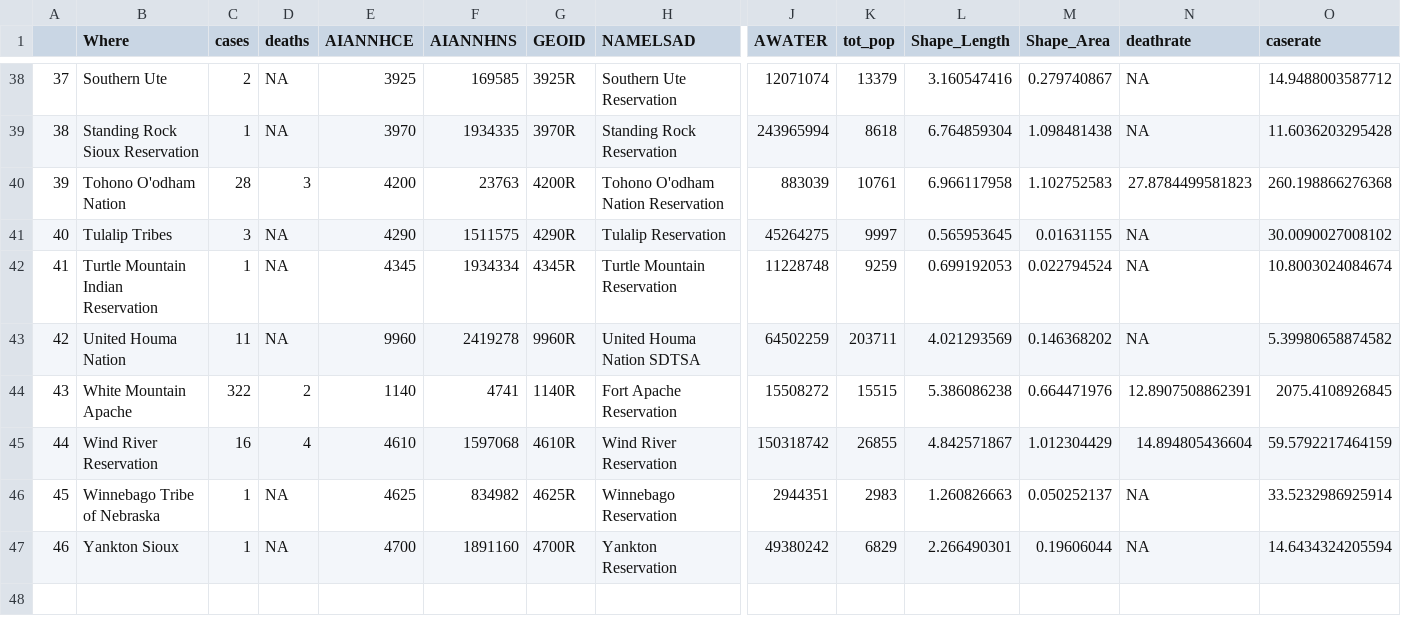
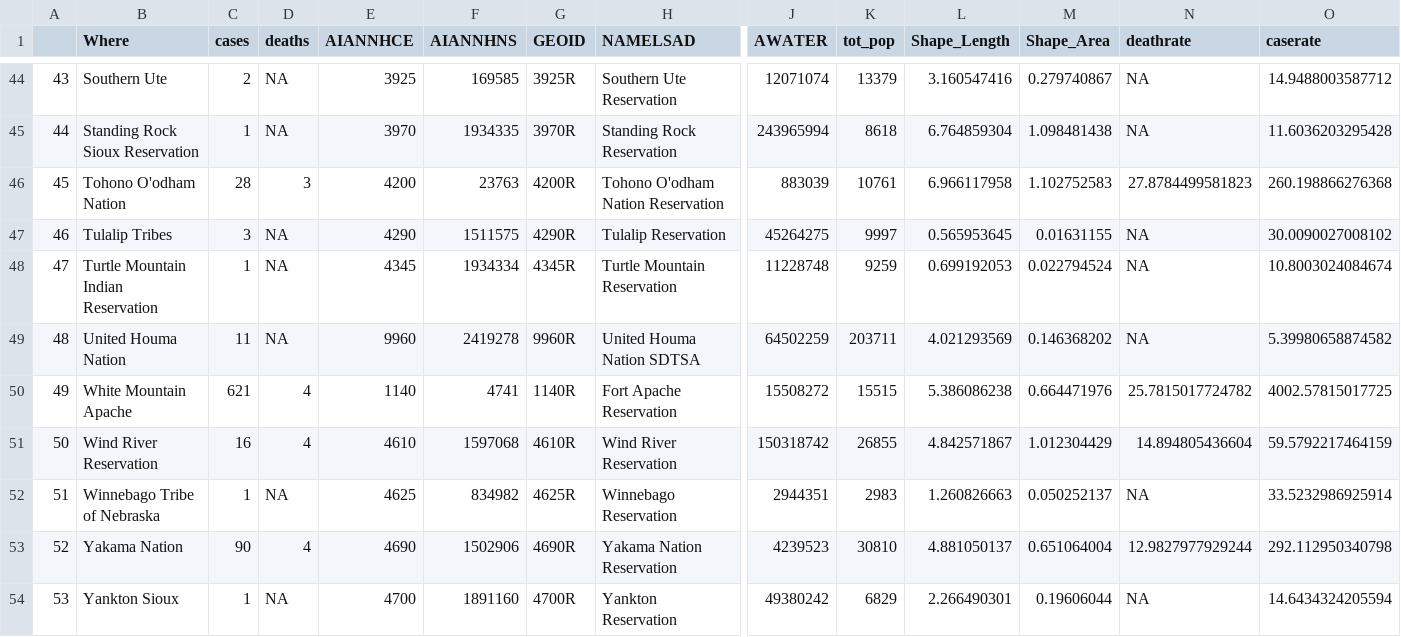
Before and after one commit to mtso23/covid_ndnCountry, a CSV file: triberates.csv, drawn as a sheet; only a part is shown, gaps mark what is left out; addresses are those after the commit; rows hold the shown columns only; the diff covers the shown part only; the diff names each change by its address in the sheet, - before the commit and + after, or states it on an @@ line.

```diff
--- a/triberates.csv
+++ b/triberates.csv
@@ column A renumbered from row 20 down @@
-C50 (cases): 322
+C50 (cases): 621
-D50 (deaths): 2
+D50 (deaths): 4
-N50 (deathrate): 12.8907508862391
+N50 (deathrate): 25.7815017724782
-O50 (caserate): 2075.4108926845
+O50 (caserate): 4002.57815017725
+row 53: 52 | Yakama Nation | 90 | 4 | 4690 | 1502906 | 4690R | Yakama Nation Reservation | 4239523 | 30810 | 4.881050137 | 0.651064004 | 12.9827977929244 | 292.112950340798
```
Also changed, not shown: 6 added rows and 16 edited cells elsewhere in this file, rates_combo.csv, reservation_pop.csv, 4 other files.
